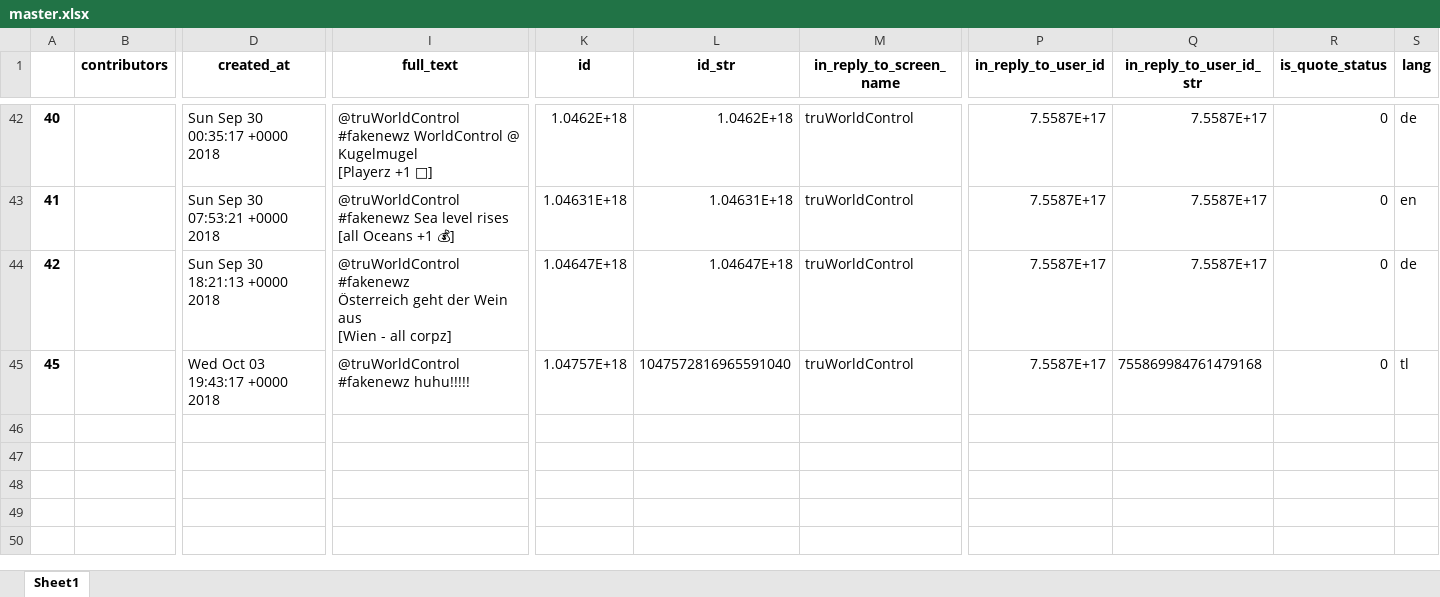
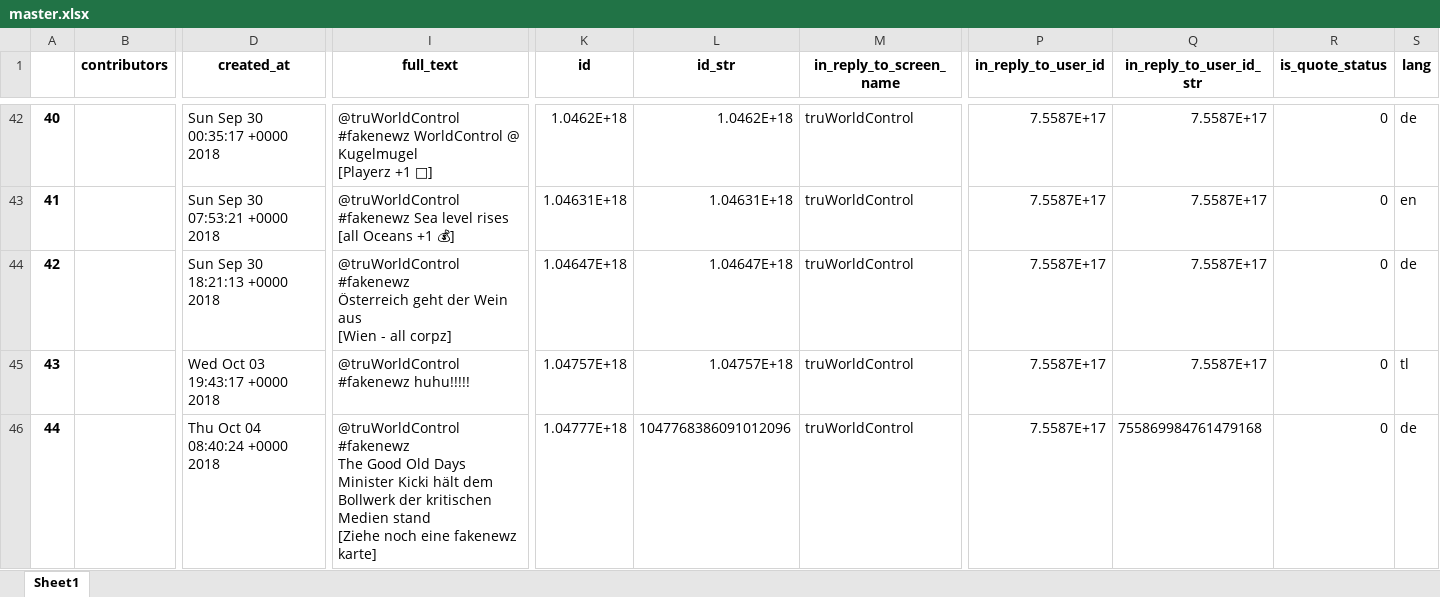
Before and after one commit to robertkck/world-control, an Excel workbook: master.xlsx, sheet Sheet1, drawn as a sheet; only a part is shown, gaps mark what is left out; values as stored, in another font and other column widths than the file's, no borders; rows hold the shown columns only; ↵ is a line break in a cell; the diff names each change by its address in the sheet, - before the commit and + after, or states it on an @@ line.

```diff
--- a/master.xlsx (sheet Sheet1)
+++ b/master.xlsx (sheet Sheet1)
@@ column A renumbered in row 45 @@
-L45 (id_str): 1047572816965591040
+L45 (id_str): 1.04757E+18
-Q45 (in_reply_to_user_id_str): 755869984761479168
+Q45 (in_reply_to_user_id_str): 7.5587E+17
+row 46: 44 |  | Thu Oct 04 08:40:24 +0000 2018 | @truWorldControl #fakenewz ↵ The Good Old Days ↵ Minister Kicki hält dem Bollwerk der kritischen Medien stand ↵ [Ziehe noch eine fakenewz karte] | 1.04777E+18 | 1047768386091012096 | truWorldControl | 7.5587E+17 | 755869984761479168 | 0 | de
```
Also changed, not shown: 3 other files.
